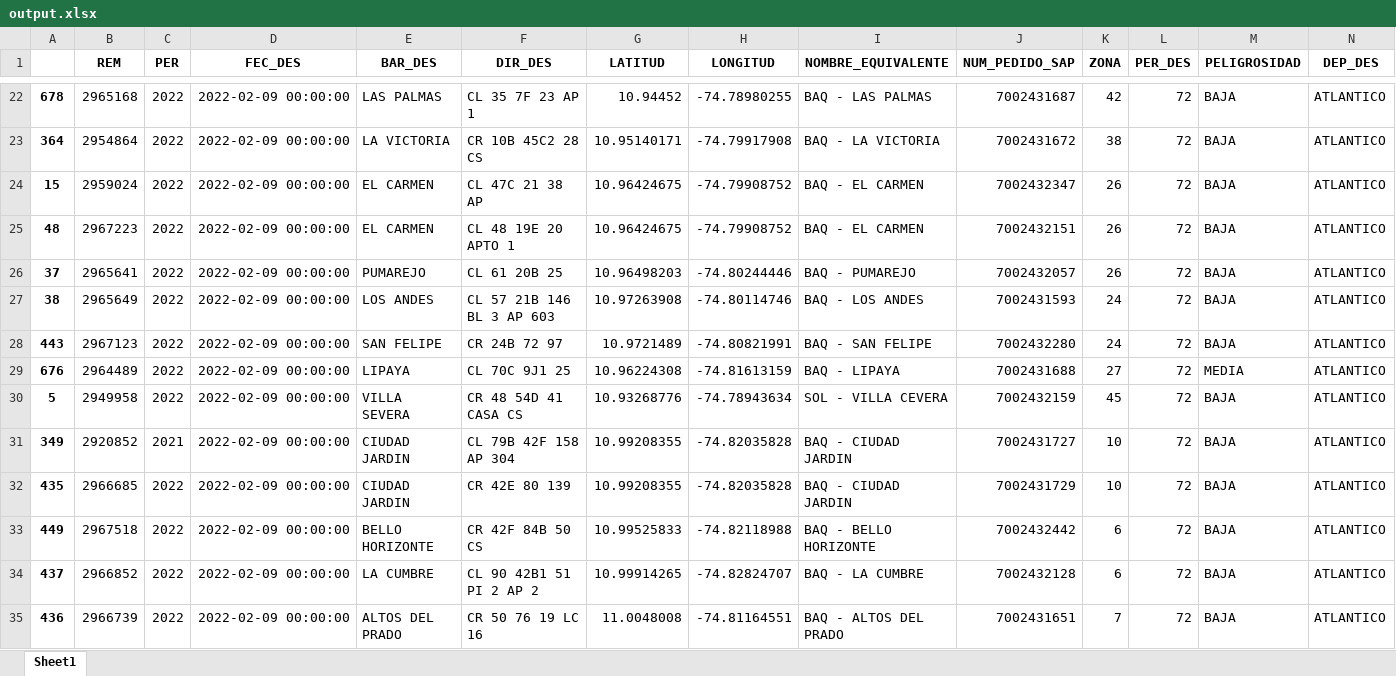
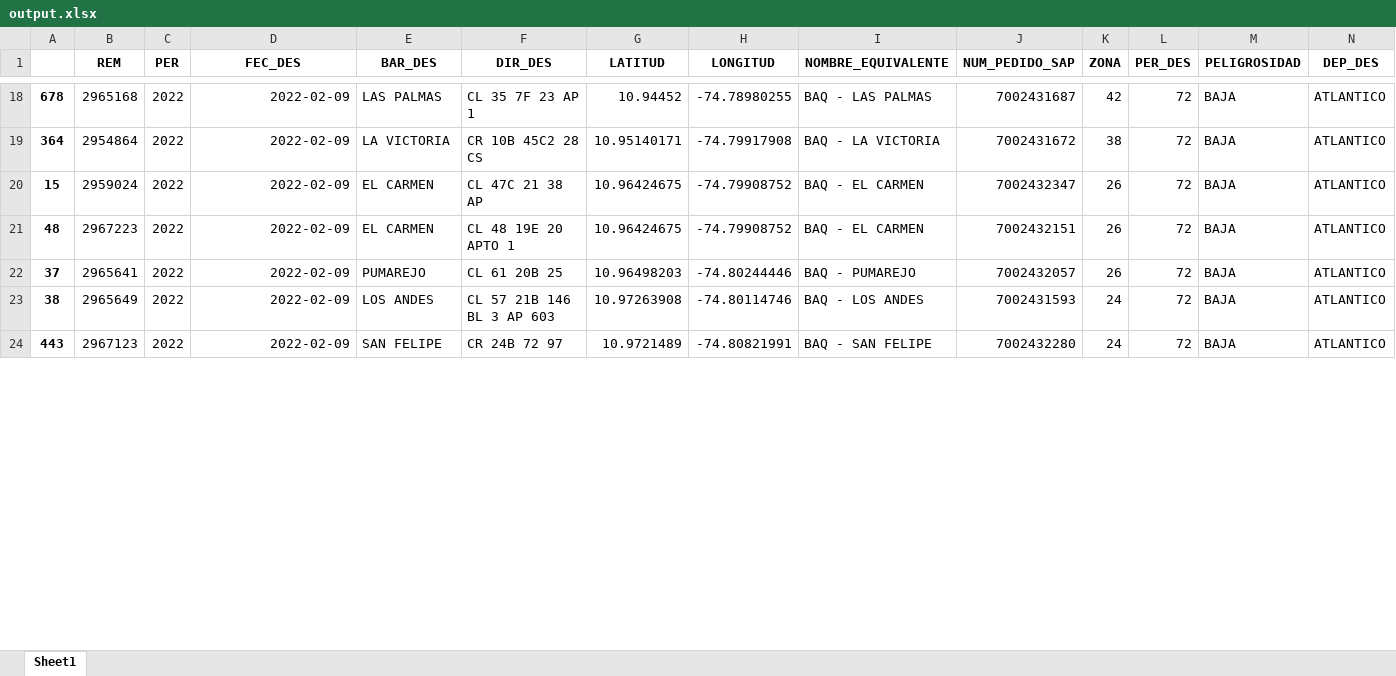
Before and after one commit to arismendyl/RutaJ, an Excel workbook: output.xlsx, sheet Sheet1, drawn as a sheet; only a part is shown, gaps mark what is left out; values as stored, in another font and other column widths than the file's, no borders; removed rows and columns are numbered as before the commit, all else as after; rows hold the shown columns only; the diff covers the shown part only; the diff names each change by its address in the sheet, - before the commit and + after, or states it on an @@ line.

```diff
--- a/output.xlsx (sheet Sheet1)
+++ b/output.xlsx (sheet Sheet1)
-D18:D24 (FEC_DES): 2022-02-09 00:00:00
+D18:D24 (FEC_DES): 2022-02-09
-row 29: 676 | 2964489 | 2022 | 2022-02-09 00:00:00 | LIPAYA | CL 70C 9J1 25 | 10.96224308 | -74.81613159 | BAQ - LIPAYA | 7002431688 | 27 | 72 | MEDIA | ATLANTICO
-row 30: 5 | 2949958 | 2022 | 2022-02-09 00:00:00 | VILLA SEVERA | CR 48 54D 41 CASA CS | 10.93268776 | -74.78943634 | SOL - VILLA CEVERA | 7002432159 | 45 | 72 | BAJA | ATLANTICO
-row 31: 349 | 2920852 | 2021 | 2022-02-09 00:00:00 | CIUDAD JARDIN | CL 79B 42F 158 AP 304 | 10.99208355 | -74.82035828 | BAQ - CIUDAD JARDIN | 7002431727 | 10 | 72 | BAJA | ATLANTICO
-row 32: 435 | 2966685 | 2022 | 2022-02-09 00:00:00 | CIUDAD JARDIN | CR 42E 80 139 | 10.99208355 | -74.82035828 | BAQ - CIUDAD JARDIN | 7002431729 | 10 | 72 | BAJA | ATLANTICO
-row 33: 449 | 2967518 | 2022 | 2022-02-09 00:00:00 | BELLO HORIZONTE | CR 42F 84B 50 CS | 10.99525833 | -74.82118988 | BAQ - BELLO HORIZONTE | 7002432442 | 6 | 72 | BAJA | ATLANTICO
-row 34: 437 | 2966852 | 2022 | 2022-02-09 00:00:00 | LA CUMBRE | CL 90 42B1 51 PI 2 AP 2 | 10.99914265 | -74.82824707 | BAQ - LA CUMBRE | 7002432128 | 6 | 72 | BAJA | ATLANTICO
-row 35: 436 | 2966739 | 2022 | 2022-02-09 00:00:00 | ALTOS DEL PRADO | CR 50 76 19 LC 16 | 11.0048008 | -74.81164551 | BAQ - ALTOS DEL PRADO | 7002431651 | 7 | 72 | BAJA | ATLANTICO
```
Also changed, not shown: 24 added rows, 26 removed rows and 74 edited cells elsewhere in this sheet, 1 other file.
